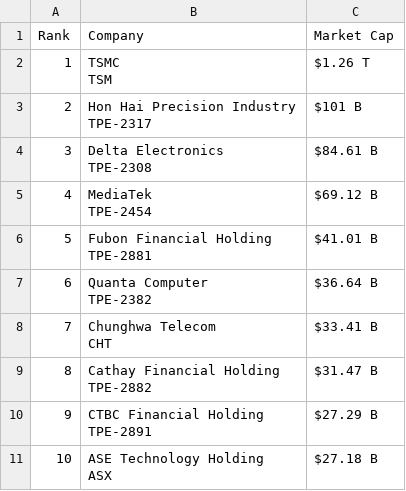
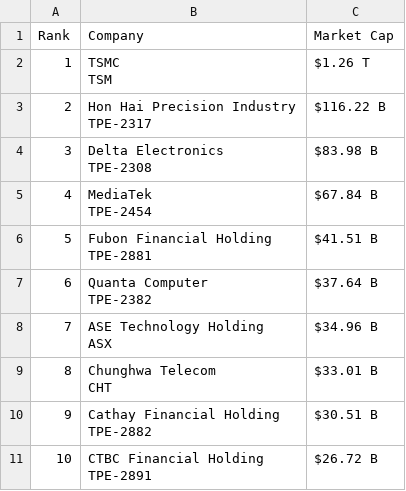
Before and after one commit to ayeeff/marketcap, a CSV file: data/taiwan_top_companies.csv, drawn as a sheet.

```diff
--- a/data/taiwan_top_companies.csv
+++ b/data/taiwan_top_companies.csv
@@ -3,19 +3,19 @@ Rank,Company,Market Cap
 TSM",$1.26 T
-2,"Hon Hai Precision Industry
-TPE-2317",$101 B
-3,"Delta Electronics
-TPE-2308",$84.61 B
-4,"MediaTek
-TPE-2454",$69.12 B
-5,"Fubon Financial Holding
-TPE-2881",$41.01 B
-6,"Quanta Computer
-TPE-2382",$36.64 B
-7,"Chunghwa Telecom
-CHT",$33.41 B
-8,"Cathay Financial Holding
-TPE-2882",$31.47 B
-9,"CTBC Financial Holding
-TPE-2891",$27.29 B
-10,"ASE Technology Holding
-ASX",$27.18 B
+2,"Hon Hai Precision Industry
+TPE-2317",$116.22 B
+3,"Delta Electronics
+TPE-2308",$83.98 B
+4,"MediaTek
+TPE-2454",$67.84 B
+5,"Fubon Financial Holding
+TPE-2881",$41.51 B
+6,"Quanta Computer
+TPE-2382",$37.64 B
+7,"ASE Technology Holding
+ASX",$34.96 B
+8,"Chunghwa Telecom
+CHT",$33.01 B
+9,"Cathay Financial Holding
+TPE-2882",$30.51 B
+10,"CTBC Financial Holding
+TPE-2891",$26.72 B
```
